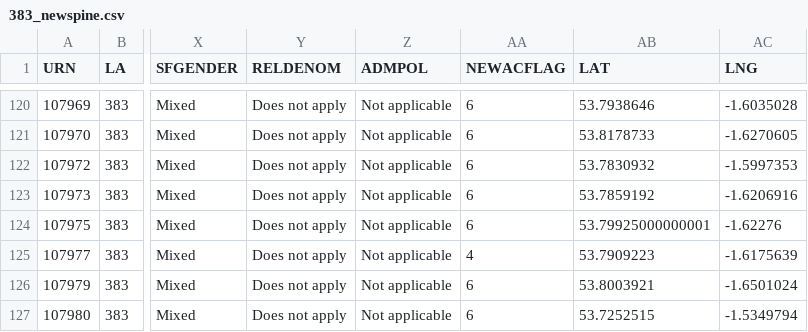
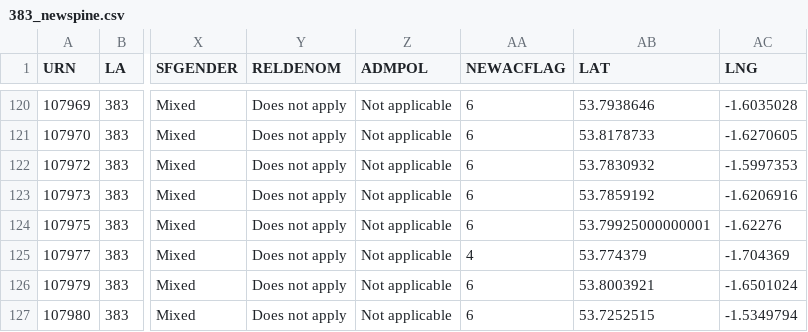
Before and after one commit to HarryMerckel/davedude0.github.io, a CSV file: csv/383_newspine.csv, drawn as a sheet; only a part is shown, gaps mark what is left out; the diff names each change by its address in the sheet, - before the commit and + after, or states it on an @@ line.

Commit message:
Update 383_newspine.csv

```diff
--- a/csv/383_newspine.csv
+++ b/csv/383_newspine.csv
-AB125 (LAT): 53.7909223
+AB125 (LAT): 53.774379
-AC125 (LNG): -1.6175639
+AC125 (LNG): -1.704369
```
